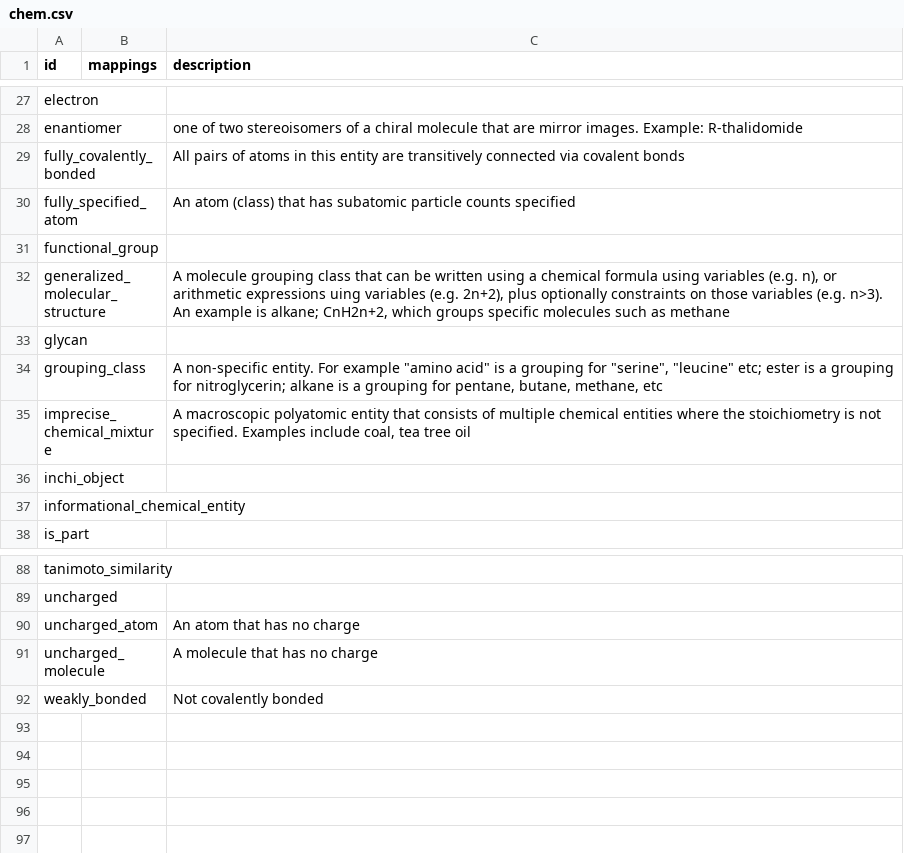
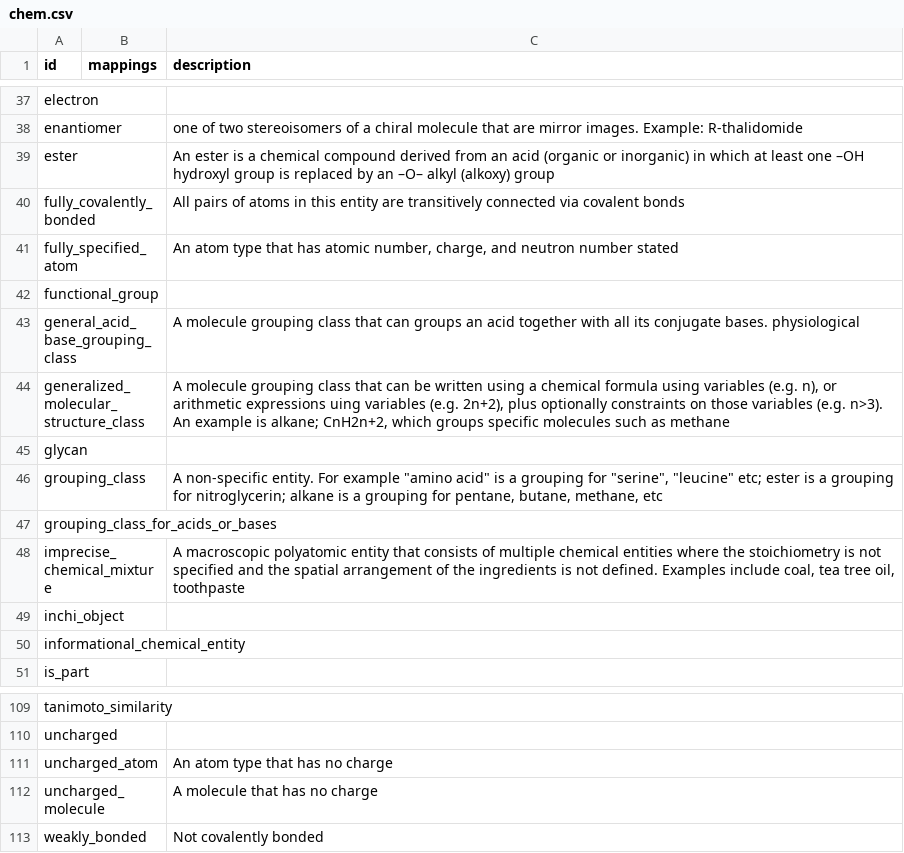
Before and after one commit to chemkg/chemrof, a CSV file: csv/chem.csv, drawn as a sheet; only a part is shown, gaps mark what is left out; the diff covers the shown part only.

Commit message:
various groupings

```diff
--- a/csv/chem.csv
+++ b/csv/chem.csv
@@ -28,9 +38,12 @@ electron,,
 enantiomer,,one of two stereoisomers of a chiral molecule that are mirror images. Example: R-thalidomide
+ester,,An ester is a chemical compound derived from an acid (organic or inorganic) in which at least one –OH hydroxyl group is replaced by an –O– alkyl (alkoxy) group
 fully_covalently_bonded,,All pairs of atoms in this entity are transitively connected via covalent bonds
-fully_specified_atom,,An atom (class) that has subatomic particle counts specified
+fully_specified_atom,,"An atom type that has atomic number, charge, and neutron number stated"
 functional_group,,
-generalized_molecular_structure,,"A molecule grouping class that can be written using a chemical formula using variables (e.g. n), or arithmetic expressions uing variables (e.g. 2n+2), plus optionally constraints on those variables (e.g. n>3). An example is alkane; CnH2n+2, which groups specific molecules such as methane"
+general_acid_base_grouping_class,,A molecule grouping class that can groups an acid together with all its conjugate bases. physiological
+generalized_molecular_structure_class,,"A molecule grouping class that can be written using a chemical formula using variables (e.g. n), or arithmetic expressions uing variables (e.g. 2n+2), plus optionally constraints on those variables (e.g. n>3). An example is alkane; CnH2n+2, which groups specific molecules such as methane"
 glycan,,
 grouping_class,,"A non-specific entity. For example ""amino acid"" is a grouping for ""serine"", ""leucine"" etc; ester is a grouping for nitroglycerin; alkane is a grouping for pentane, butane, methane, etc"
-imprecise_chemical_mixture,,"A macroscopic polyatomic entity that consists of multiple chemical entities where the stoichiometry is not specified. Examples include coal, tea tree oil"
+grouping_class_for_acids_or_bases,,
+imprecise_chemical_mixture,,"A macroscopic polyatomic entity that consists of multiple chemical entities where the stoichiometry is not specified and the spatial arrangement of the ingredients is not defined. Examples include coal, tea tree oil, toothpaste"
 inchi_object,,
@@ -89,3 +110,3 @@ tanimoto_similarity,,
 uncharged,,
-uncharged_atom,,An atom that has no charge
+uncharged_atom,,An atom type that has no charge
 uncharged_molecule,,A molecule that has no charge
```
Also changed, not shown: 21 added rows, 3 removed rows and 4 edited cells elsewhere in this file, 7 other files.
